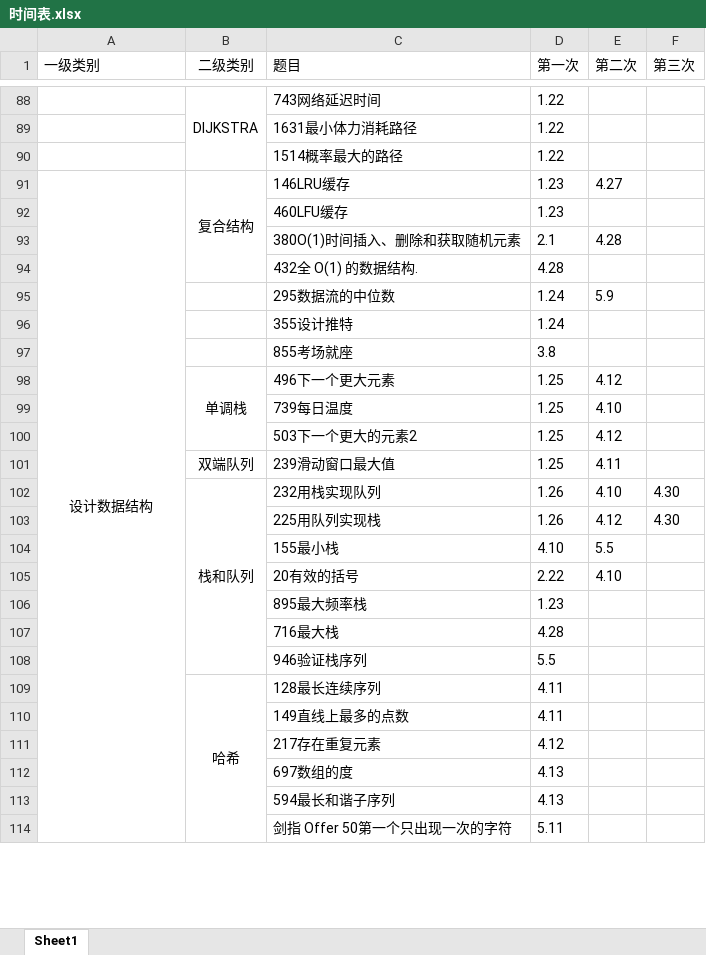
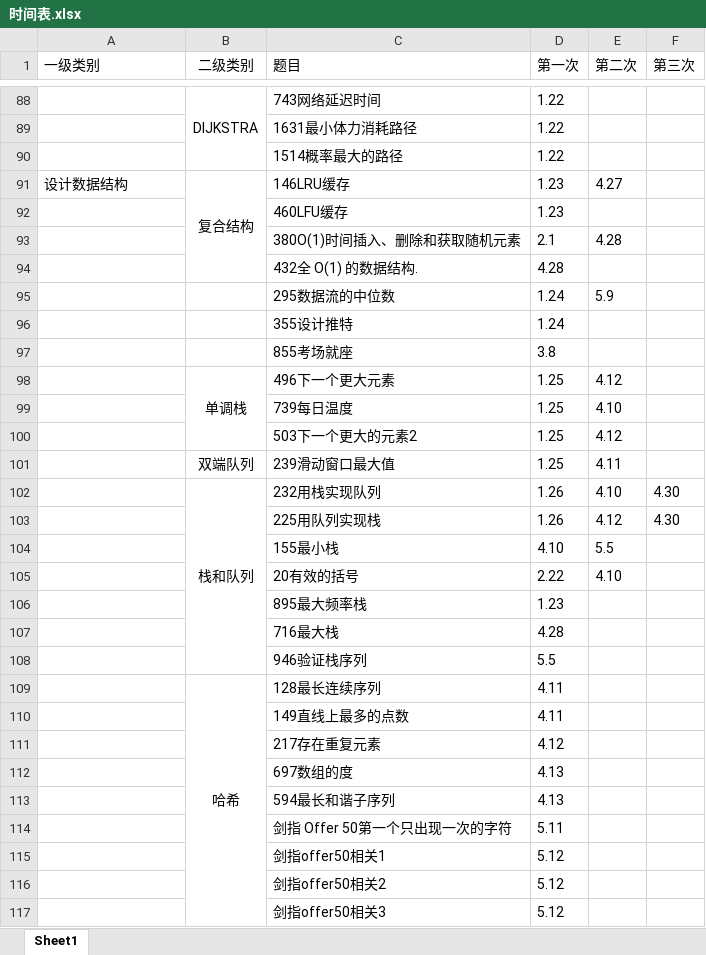
Before and after one commit to lisan97/leetcode, an Excel workbook: 时间表.xlsx, sheet Sheet1, drawn as a sheet; only a part is shown, gaps mark what is left out; values as stored, in another font and other column widths than the file's, no borders; removed rows and columns are numbered as before the commit, all else as after; the diff covers the shown part only; the diff names each change by its address in the sheet, - before the commit and + after, or states it on an @@ line.

```diff
--- a/时间表.xlsx (sheet Sheet1)
+++ b/时间表.xlsx (sheet Sheet1)
-A91 alignment: center
+A91 alignment: left
-A91:A115 merged
+row 115:  |  | 剑指offer50相关1 | 5.12
+row 116:  |  | 剑指offer50相关2 | 5.12
+row 117:  |  | 剑指offer50相关3 | 5.12
```
Also changed, not shown: 2 added rows elsewhere in this sheet, 8 other files.
